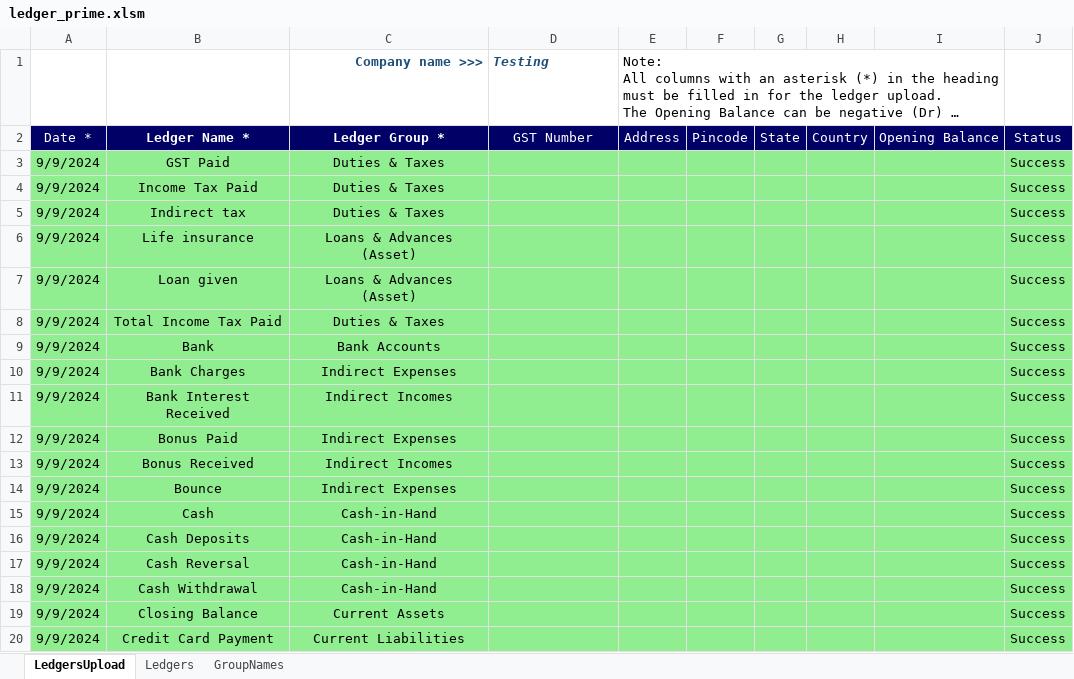
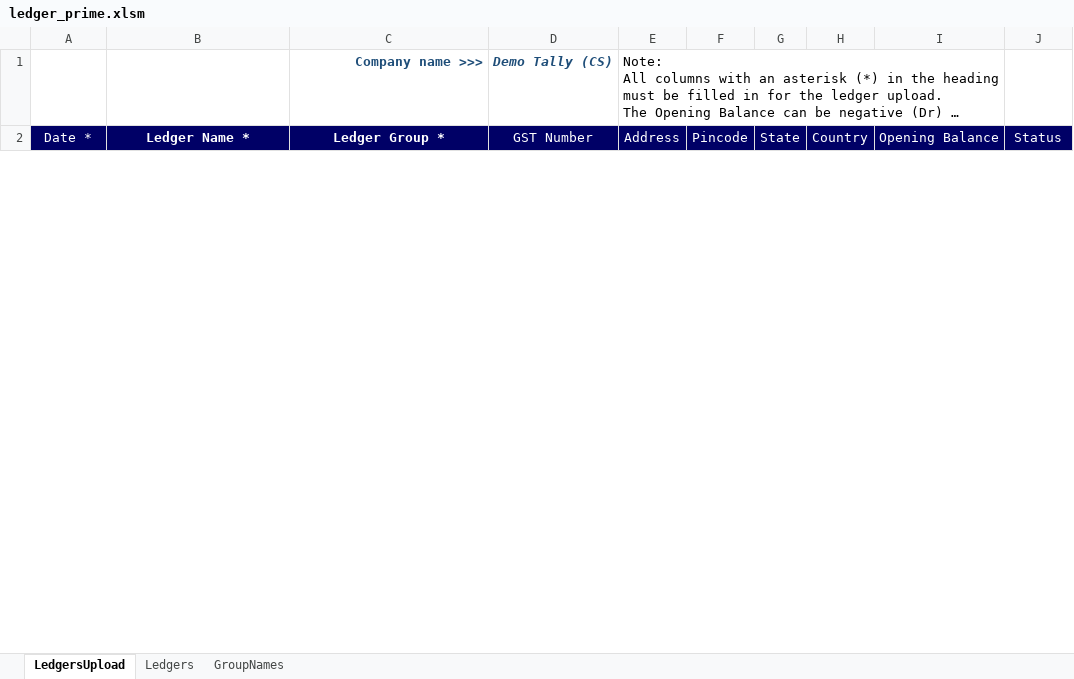
Before and after one commit to Sanchay-T/beta_testers_ca, an Excel workbook: frontend/media/vouchers/tallyprime/ledger_prime.xlsm, sheet LedgersUpload, drawn as a sheet; only a part is shown; long unchanged cells end in …; values as stored, in another font and other column widths than the file's, no borders; charts and pictures not drawn; removed rows and columns are numbered as before the commit, all else as after; the diff covers the shown part only; the diff names each change by its address in the sheet, - before the commit and + after, or states it on an @@ line.

```diff
--- a/frontend/media/vouchers/tallyprime/ledger_prime.xlsm (sheet LedgersUpload)
+++ b/frontend/media/vouchers/tallyprime/ledger_prime.xlsm (sheet LedgersUpload)
-D1: Testing
+D1: Demo Tally (CS)
-row 3: 9/9/2024 | GST Paid | Duties & Taxes |  |  |  |  |  |  | Success
-row 4: 9/9/2024 | Income Tax Paid | Duties & Taxes |  |  |  |  |  |  | Success
-row 5: 9/9/2024 | Indirect tax | Duties & Taxes |  |  |  |  |  |  | Success
-row 6: 9/9/2024 | Life insurance | Loans & Advances (Asset) |  |  |  |  |  |  | Success
-row 7: 9/9/2024 | Loan given | Loans & Advances (Asset) |  |  |  |  |  |  | Success
-row 8: 9/9/2024 | Total Income Tax Paid | Duties & Taxes |  |  |  |  |  |  | Success
-row 9: 9/9/2024 | Bank | Bank Accounts |  |  |  |  |  |  | Success
-row 10: 9/9/2024 | Bank Charges | Indirect Expenses |  |  |  |  |  |  | Success
-row 11: 9/9/2024 | Bank Interest Received | Indirect Incomes |  |  |  |  |  |  | Success
-row 12: 9/9/2024 | Bonus Paid | Indirect Expenses |  |  |  |  |  |  | Success
-row 13: 9/9/2024 | Bonus Received | Indirect Incomes |  |  |  |  |  |  | Success
-row 14: 9/9/2024 | Bounce | Indirect Expenses |  |  |  |  |  |  | Success
-row 15: 9/9/2024 | Cash | Cash-in-Hand |  |  |  |  |  |  | Success
-row 16: 9/9/2024 | Cash Deposits | Cash-in-Hand |  |  |  |  |  |  | Success
-row 17: 9/9/2024 | Cash Reversal | Cash-in-Hand |  |  |  |  |  |  | Success
-row 18: 9/9/2024 | Cash Withdrawal | Cash-in-Hand |  |  |  |  |  |  | Success
-row 19: 9/9/2024 | Closing Balance | Current Assets |  |  |  |  |  |  | Success
-row 20: 9/9/2024 | Credit Card Payment | Current Liabilities |  |  |  |  |  |  | Success
```
Also changed, not shown: 3 added rows and 34 removed rows elsewhere in this sheet, charts or pictures, frontend/media/vouchers/tallyprime/ledger_erp.xlsm, frontend/media/vouchers/tallyprime/purchase.xlsm, 12 other files.
